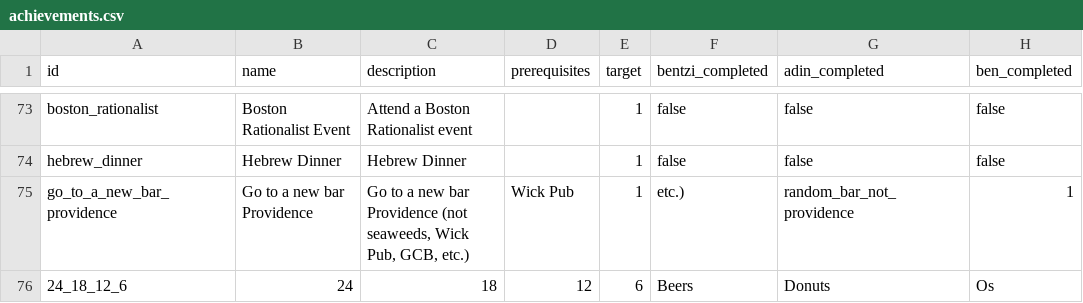
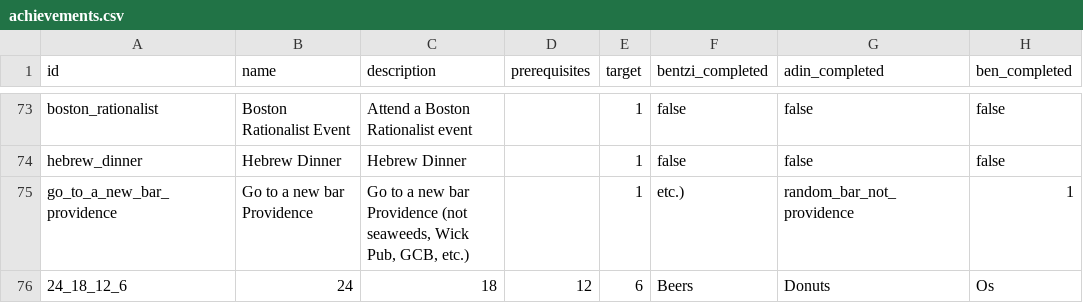
Before and after one commit to benpomeranz/benpomeranz.github.io, a CSV file: achievements/achievements.csv, drawn as a sheet; only a part is shown, gaps mark what is left out; the diff names each change by its address in the sheet, - before the commit and + after, or states it on an @@ line.

Commit message:
Update achievements data

```diff
--- a/achievements/achievements.csv
+++ b/achievements/achievements.csv
-D75 (prerequisites): Wick Pub
+D75 (prerequisites): (empty)
```
